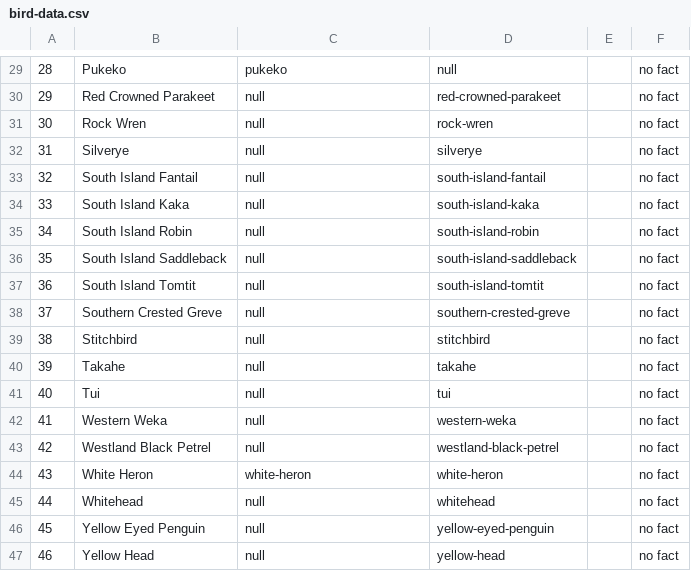
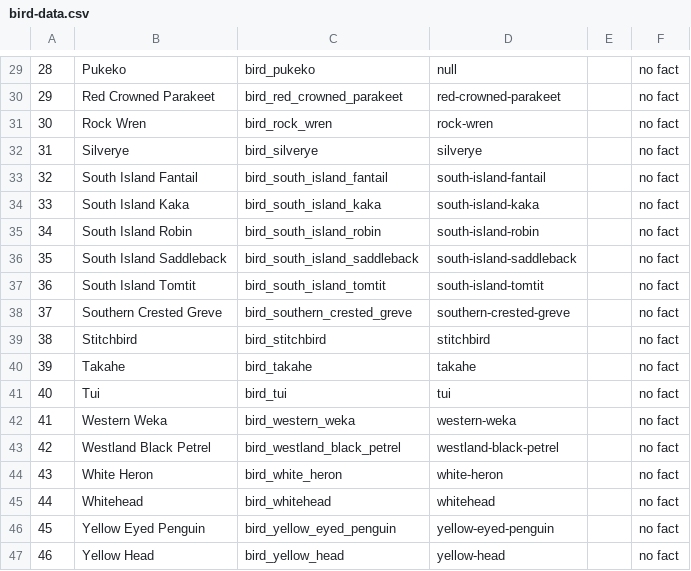
Before and after one commit to NyoomNyoom/COSC345-Manu-project, a CSV file: ManuProjectFiles/app/src/main/assets/bird-data.csv, drawn as a sheet; only a part is shown, gaps mark what is left out; the diff covers the shown part only.

Commit message:
Update bird-data.csv

```diff
--- a/ManuProjectFiles/app/src/main/assets/bird-data.csv
+++ b/ManuProjectFiles/app/src/main/assets/bird-data.csv
@@ -29,19 +29,19 @@
-28,Pukeko,pukeko,null,,no fact
-29,Red Crowned Parakeet,null,red-crowned-parakeet,,no fact
-30,Rock Wren,null,rock-wren,,no fact
-31,Silverye,null,silverye,,no fact
-32,South Island Fantail,null,south-island-fantail,,no fact
-33,South Island Kaka,null,south-island-kaka,,no fact
-34,South Island Robin,null,south-island-robin,,no fact
-35,South Island Saddleback,null,south-island-saddleback,,no fact
-36,South Island Tomtit,null,south-island-tomtit,,no fact
-37,Southern Crested Greve,null,southern-crested-greve,,no fact
-38,Stitchbird,null,stitchbird,,no fact
-39,Takahe,null,takahe,,no fact
-40,Tui,null,tui,,no fact
-41,Western Weka,null,western-weka,,no fact
-42,Westland Black Petrel,null,westland-black-petrel,,no fact
-43,White Heron,white-heron,white-heron,,no fact
-44,Whitehead,null,whitehead,,no fact
-45,Yellow Eyed Penguin,null,yellow-eyed-penguin,,no fact
-46,Yellow Head,null,yellow-head,,no fact
+28,Pukeko,bird_pukeko,null,,no fact
+29,Red Crowned Parakeet,bird_red_crowned_parakeet,red-crowned-parakeet,,no fact
+30,Rock Wren,bird_rock_wren,rock-wren,,no fact
+31,Silverye,bird_silverye,silverye,,no fact
+32,South Island Fantail,bird_south_island_fantail,south-island-fantail,,no fact
+33,South Island Kaka,bird_south_island_kaka,south-island-kaka,,no fact
+34,South Island Robin,bird_south_island_robin,south-island-robin,,no fact
+35,South Island Saddleback,bird_south_island_saddleback,south-island-saddleback,,no fact
+36,South Island Tomtit,bird_south_island_tomtit,south-island-tomtit,,no fact
+37,Southern Crested Greve,bird_southern_crested_greve,southern-crested-greve,,no fact
+38,Stitchbird,bird_stitchbird,stitchbird,,no fact
+39,Takahe,bird_takahe,takahe,,no fact
+40,Tui,bird_tui,tui,,no fact
+41,Western Weka,bird_western_weka,western-weka,,no fact
+42,Westland Black Petrel,bird_westland_black_petrel,westland-black-petrel,,no fact
+43,White Heron,bird_white_heron,white-heron,,no fact
+44,Whitehead,bird_whitehead,whitehead,,no fact
+45,Yellow Eyed Penguin,bird_yellow_eyed_penguin,yellow-eyed-penguin,,no fact
+46,Yellow Head,bird_yellow_head,yellow-head,,no fact
```
Also changed, not shown: 31 edited cells elsewhere in this file.
